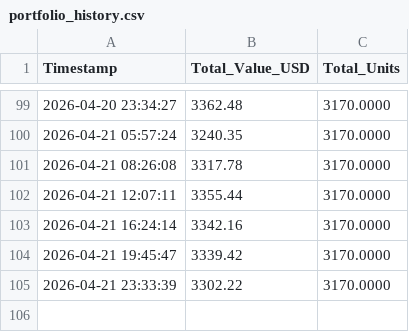
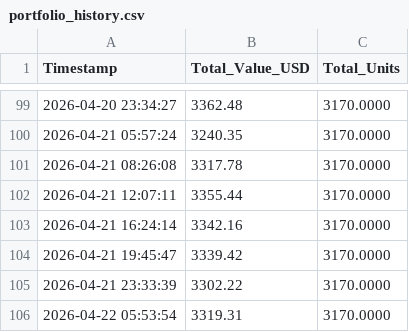
Before and after one commit to schumachero/PolyKalshi, a CSV file: Data/portfolio_history.csv, drawn as a sheet; only a part is shown, gaps mark what is left out; the diff names each change by its address in the sheet, - before the commit and + after, or states it on an @@ line.

```diff
--- a/Data/portfolio_history.csv
+++ b/Data/portfolio_history.csv
+row 106: 2026-04-22 05:53:54 | 3319.31 | 3170.0000
```
